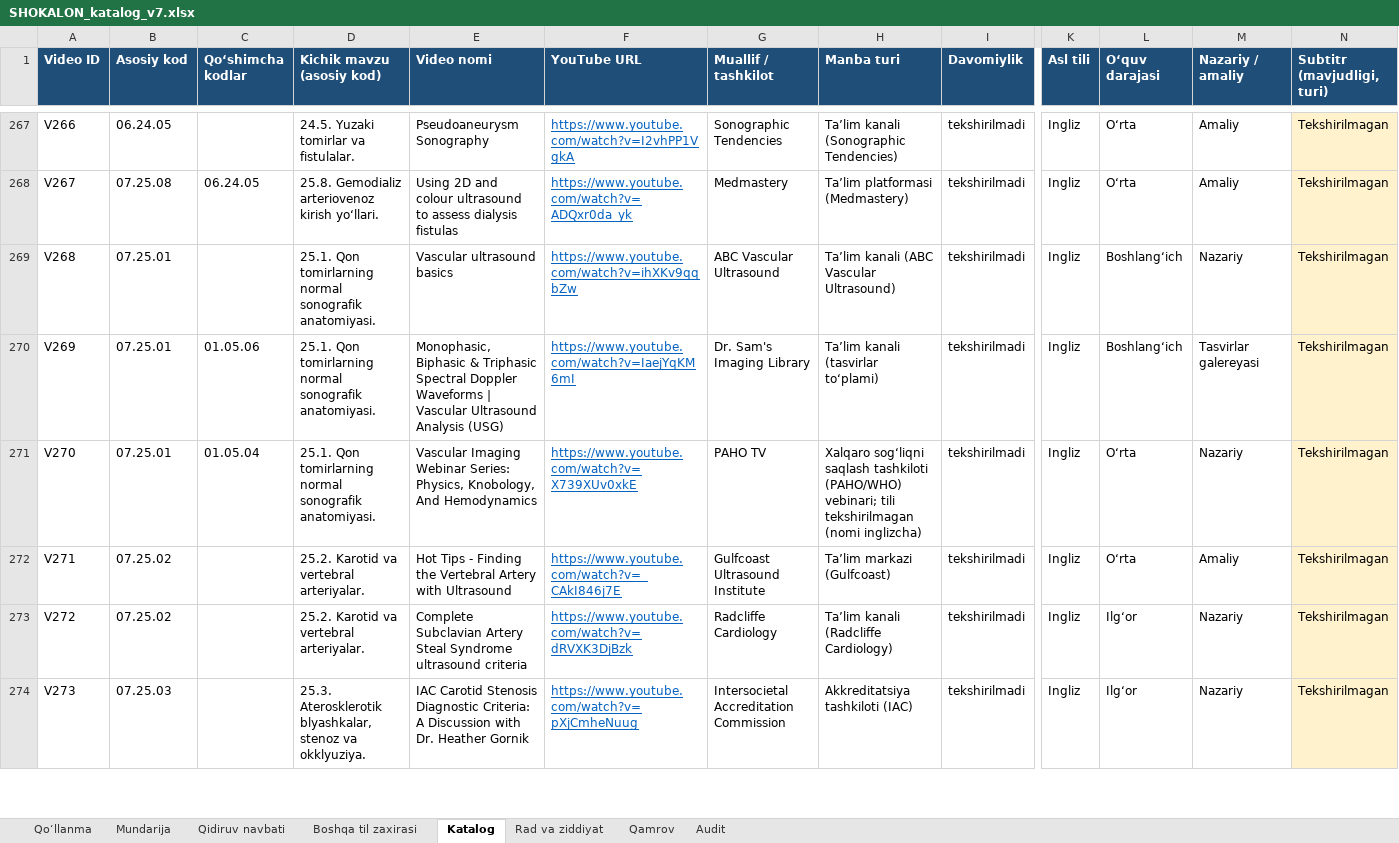
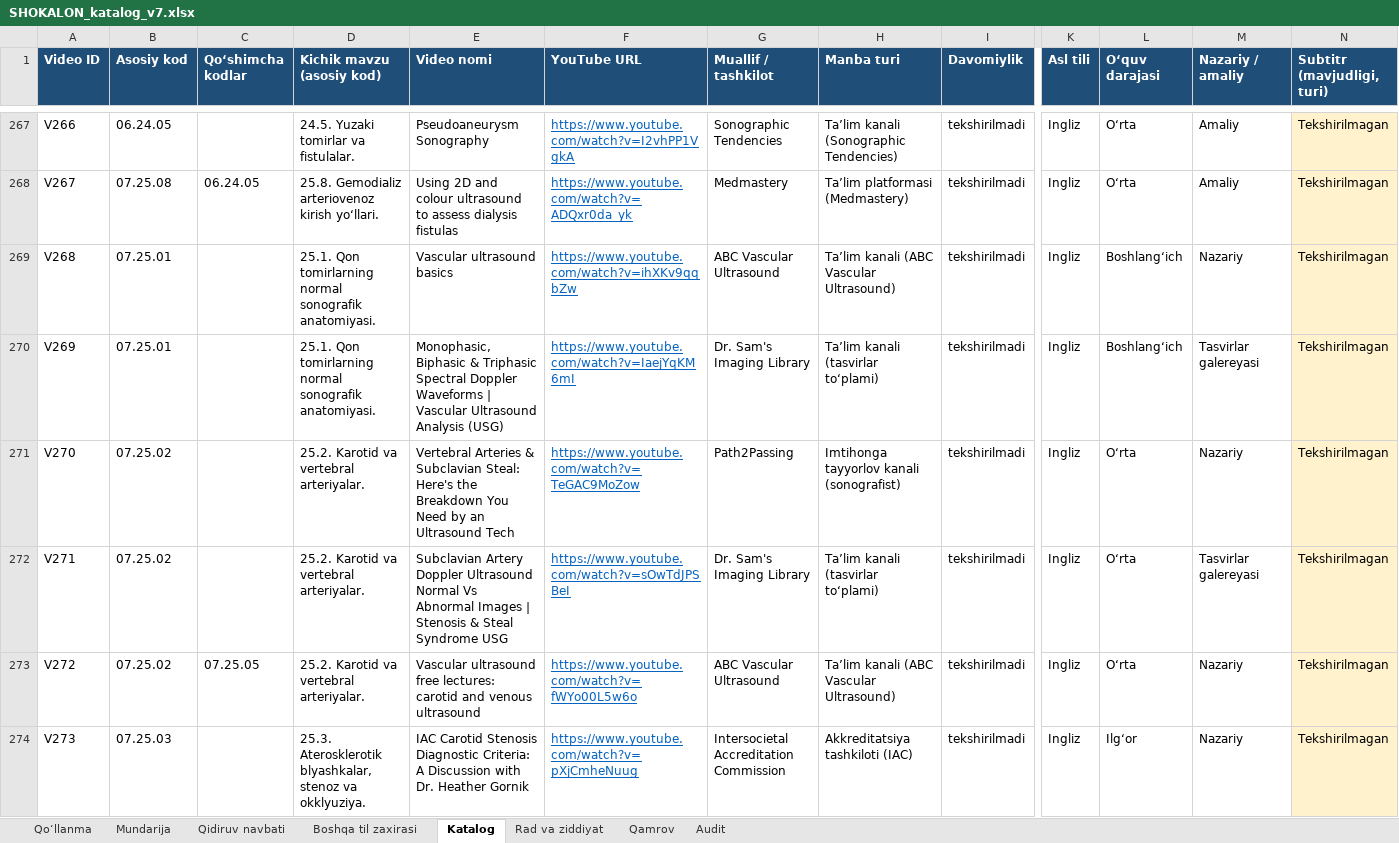
Before and after one commit to botanikjon-droid/dual-sub-replay, an Excel workbook: docs/shokalon/02_VIDEO_CATALOG/SHOKALON_katalog_v7.xlsx, sheet Katalog, drawn as a sheet; only a part is shown, gaps mark what is left out; values as stored, in another font and other column widths than the file's, no borders; charts and pictures not drawn; the diff covers the shown part only; the diff names each change by its address in the sheet, - before the commit and + after, or states it on an @@ line.

```diff
--- a/docs/shokalon/02_VIDEO_CATALOG/SHOKALON_katalog_v7.xlsx (sheet Katalog)
+++ b/docs/shokalon/02_VIDEO_CATALOG/SHOKALON_katalog_v7.xlsx (sheet Katalog)
-C270 (Qo‘shimcha kodlar): 01.05.06
+C270 (Qo‘shimcha kodlar): (empty)
-B271 (Asosiy kod): 07.25.01
+B271 (Asosiy kod): 07.25.02
-C271 (Qo‘shimcha kodlar): 01.05.04
+C271 (Qo‘shimcha kodlar): (empty)
-D271 (Kichik mavzu (asosiy kod)): 25.1. Qon tomirlarning normal sonografik anatomiyasi.
+D271 (Kichik mavzu (asosiy kod)): 25.2. Karotid va vertebral arteriyalar.
-E271 (Video nomi): Vascular Imaging Webinar Series: Physics, Knobology, And Hemodynamics
+E271 (Video nomi): Vertebral Arteries & Subclavian Steal: Here's the Breakdown You Need by an Ultrasound Tech
-F271 (YouTube URL): https://www.youtube.com/watch?v=X739XUv0xkE
+F271 (YouTube URL): https://www.youtube.com/watch?v=TeGAC9MoZow
-G271 (Muallif / tashkilot): PAHO TV
+G271 (Muallif / tashkilot): Path2Passing
-H271 (Manba turi): Xalqaro sog‘liqni saqlash tashkiloti (PAHO/WHO) vebinari; tili tekshirilmagan (nomi inglizcha)
+H271 (Manba turi): Imtihonga tayyorlov kanali (sonografist)
-E272 (Video nomi): Hot Tips - Finding the Vertebral Artery with Ultrasound
+E272 (Video nomi): Subclavian Artery Doppler Ultrasound Normal Vs Abnormal Images | Stenosis & Steal Syndrome USG
-F272 (YouTube URL): https://www.youtube.com/watch?v=_CAkI846j7E
+F272 (YouTube URL): https://www.youtube.com/watch?v=sOwTdJPSBeI
-G272 (Muallif / tashkilot): Gulfcoast Ultrasound Institute
+G272 (Muallif / tashkilot): Dr. Sam's Imaging Library
-H272 (Manba turi): Ta’lim markazi (Gulfcoast)
+H272 (Manba turi): Ta’lim kanali (tasvirlar to‘plami)
-M272 (Nazariy / amaliy): Amaliy
+M272 (Nazariy / amaliy): Tasvirlar galereyasi
-C273 (Qo‘shimcha kodlar): (empty)
+C273 (Qo‘shimcha kodlar): 07.25.05
-E273 (Video nomi): Complete Subclavian Artery Steal Syndrome ultrasound criteria
+E273 (Video nomi): Vascular ultrasound free lectures: carotid and venous ultrasound
-F273 (YouTube URL): https://www.youtube.com/watch?v=dRVXK3DjBzk
+F273 (YouTube URL): https://www.youtube.com/watch?v=fWYo00L5w6o
-G273 (Muallif / tashkilot): Radcliffe Cardiology
+G273 (Muallif / tashkilot): ABC Vascular Ultrasound
-H273 (Manba turi): Ta’lim kanali (Radcliffe Cardiology)
+H273 (Manba turi): Ta’lim kanali (ABC Vascular Ultrasound)
-L273 (O‘quv darajasi): Ilg‘or
+L273 (O‘quv darajasi): O‘rta
```
Also changed, not shown: 11 removed rows and 77 edited cells elsewhere in this sheet, sheet Rad va ziddiyat, sheet Mundarija, sheet Qidiruv navbati, sheet Qo‘llanma, formulas that keep their value.
